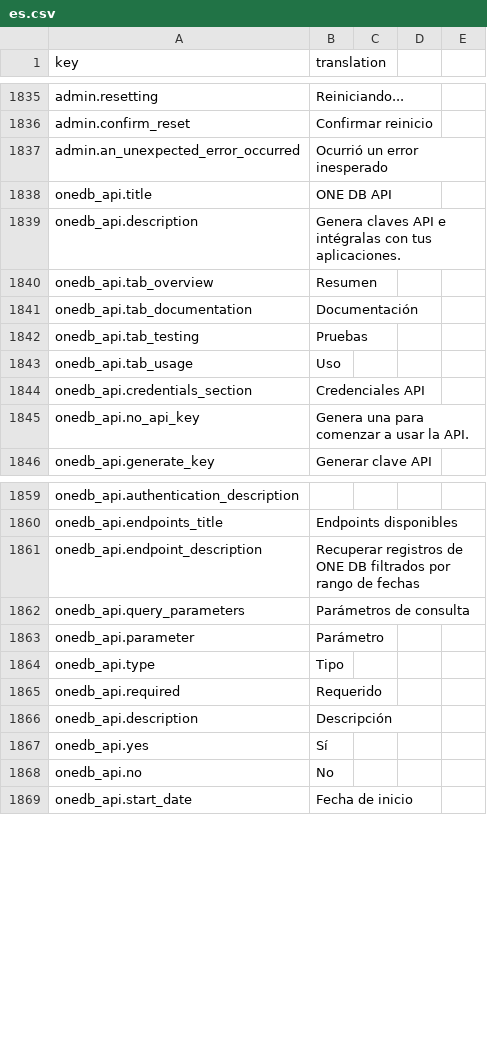
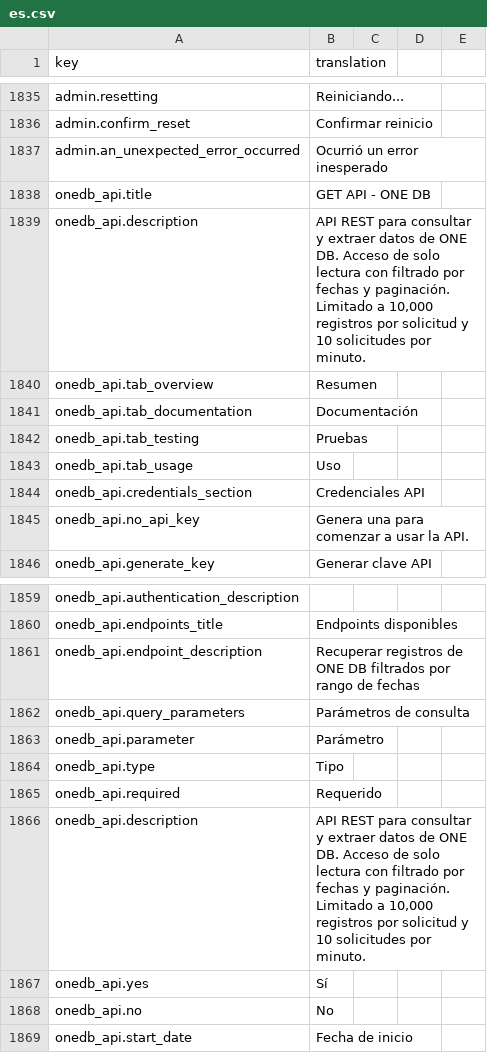
Before and after one commit to IgnacioFernandezSoriano/ONEMS, a CSV file: public/locales/es.csv, drawn as a sheet; only a part is shown, gaps mark what is left out.

```diff
--- a/public/locales/es.csv
+++ b/public/locales/es.csv
@@ -1837,4 +1837,4 @@ admin.confirm_reset,Confirmar reinicio
 admin.an_unexpected_error_occurred,Ocurrió un error inesperado
-onedb_api.title,ONE DB API
-onedb_api.description,Genera claves API e intégralas con tus aplicaciones.
+onedb_api.title,GET API - ONE DB
+onedb_api.description,"API REST para consultar y extraer datos de ONE DB. Acceso de solo lectura con filtrado por fechas y paginación. Limitado a 10,000 registros por solicitud y 10 solicitudes por minuto."
 onedb_api.tab_overview,Resumen
@@ -1865,3 +1865,3 @@ onedb_api.type,Tipo
 onedb_api.required,Requerido
-onedb_api.description,Descripción
+onedb_api.description,"API REST para consultar y extraer datos de ONE DB. Acceso de solo lectura con filtrado por fechas y paginación. Limitado a 10,000 registros por solicitud y 10 solicitudes por minuto."
 onedb_api.yes,Sí
```
Also changed, not shown: public/locales/ar.csv, public/locales/en.csv, 2 other files.
